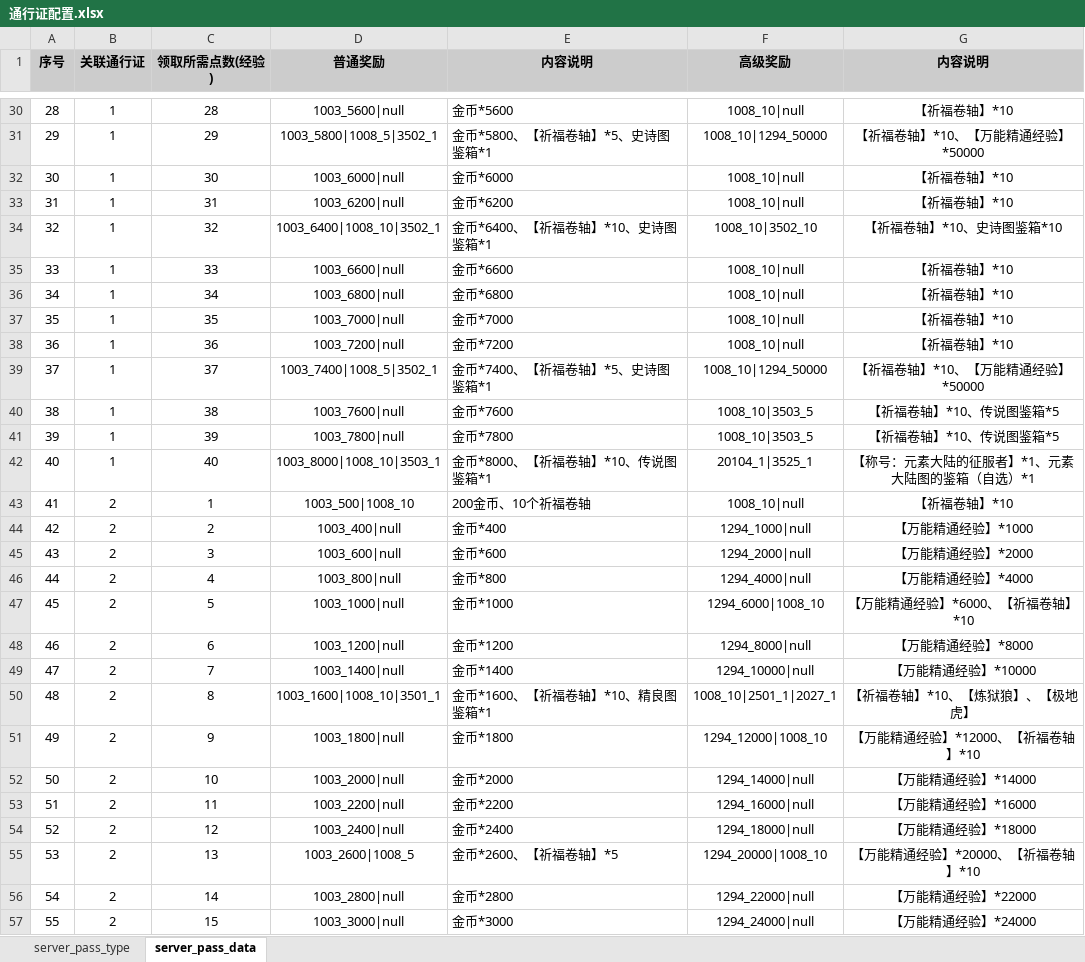
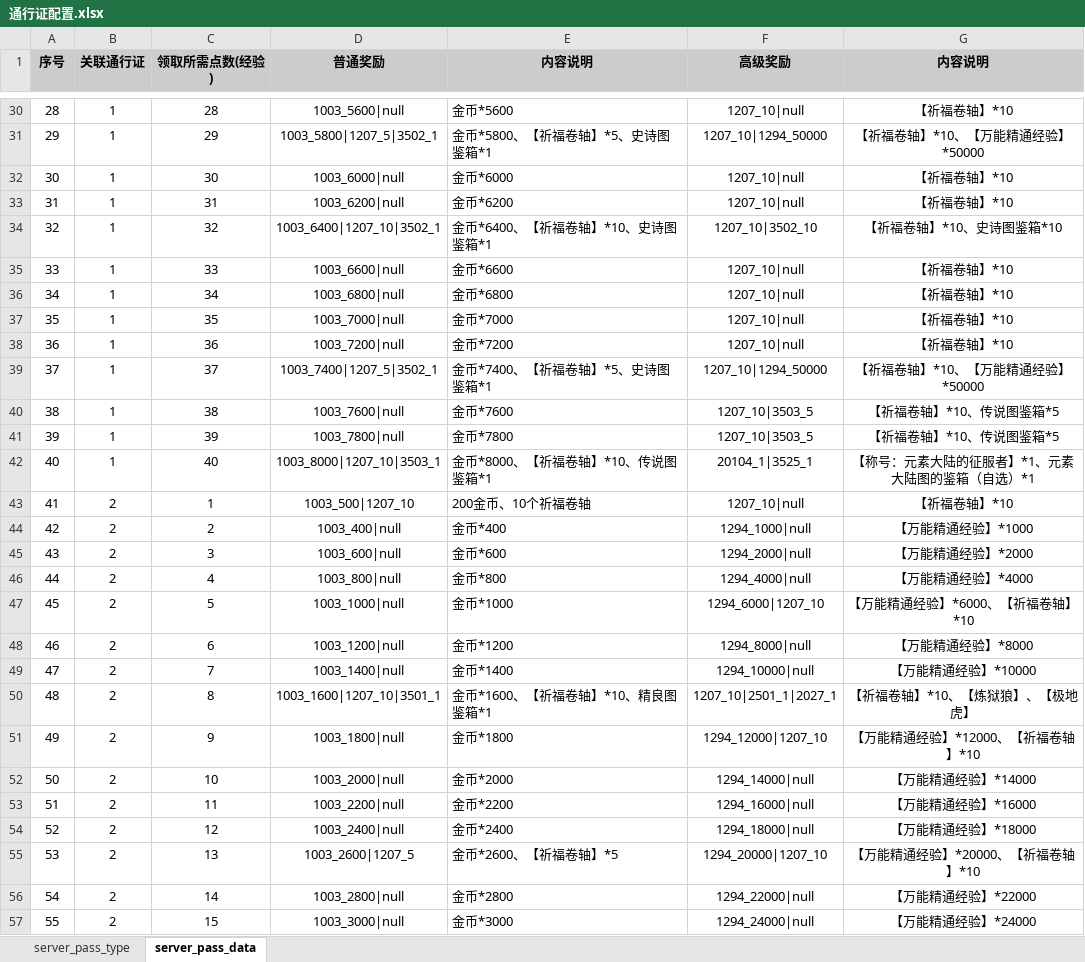
Before and after one commit to YPYT1/nobody, an Excel workbook: doc_new/4.服务器配置文档/通行证配置.xlsx, sheet server_pass_data, drawn as a sheet; only a part is shown, gaps mark what is left out; values as stored, in another font and other column widths than the file's, no borders; the diff covers the shown part only; the diff names each change by its address in the sheet, - before the commit and + after, or states it on an @@ line.

```diff
--- a/doc_new/4.服务器配置文档/通行证配置.xlsx (sheet server_pass_data)
+++ b/doc_new/4.服务器配置文档/通行证配置.xlsx (sheet server_pass_data)
-F30 (高级奖励): 1008_10|null
+F30 (高级奖励): 1207_10|null
-D31 (普通奖励): 1003_5800|1008_5|3502_1
+D31 (普通奖励): 1003_5800|1207_5|3502_1
-F31 (高级奖励): 1008_10|1294_50000
+F31 (高级奖励): 1207_10|1294_50000
-F32:F33 (高级奖励): 1008_10|null
+F32:F33 (高级奖励): 1207_10|null
-D34 (普通奖励): 1003_6400|1008_10|3502_1
+D34 (普通奖励): 1003_6400|1207_10|3502_1
-F34 (高级奖励): 1008_10|3502_10
+F34 (高级奖励): 1207_10|3502_10
-F35:F38 (高级奖励): 1008_10|null
+F35:F38 (高级奖励): 1207_10|null
-D39 (普通奖励): 1003_7400|1008_5|3502_1
+D39 (普通奖励): 1003_7400|1207_5|3502_1
-F39 (高级奖励): 1008_10|1294_50000
+F39 (高级奖励): 1207_10|1294_50000
-F40:F41 (高级奖励): 1008_10|3503_5
+F40:F41 (高级奖励): 1207_10|3503_5
-D42 (普通奖励): 1003_8000|1008_10|3503_1
+D42 (普通奖励): 1003_8000|1207_10|3503_1
-D43 (普通奖励): 1003_500|1008_10
+D43 (普通奖励): 1003_500|1207_10
-F43 (高级奖励): 1008_10|null
+F43 (高级奖励): 1207_10|null
-F47 (高级奖励): 1294_6000|1008_10
+F47 (高级奖励): 1294_6000|1207_10
-D50 (普通奖励): 1003_1600|1008_10|3501_1
+D50 (普通奖励): 1003_1600|1207_10|3501_1
-F50 (高级奖励): 1008_10|2501_1|2027_1
+F50 (高级奖励): 1207_10|2501_1|2027_1
-F51 (高级奖励): 1294_12000|1008_10
+F51 (高级奖励): 1294_12000|1207_10
-D55 (普通奖励): 1003_2600|1008_5
+D55 (普通奖励): 1003_2600|1207_5
-F55 (高级奖励): 1294_20000|1008_10
+F55 (高级奖励): 1294_20000|1207_10
```
Also changed, not shown: 52 edited cells elsewhere in this sheet.
